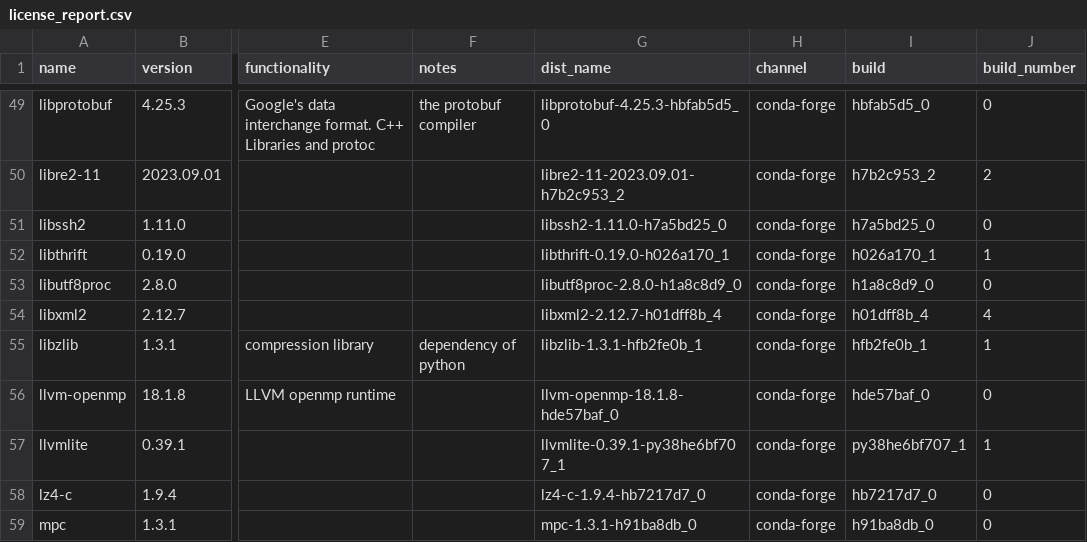
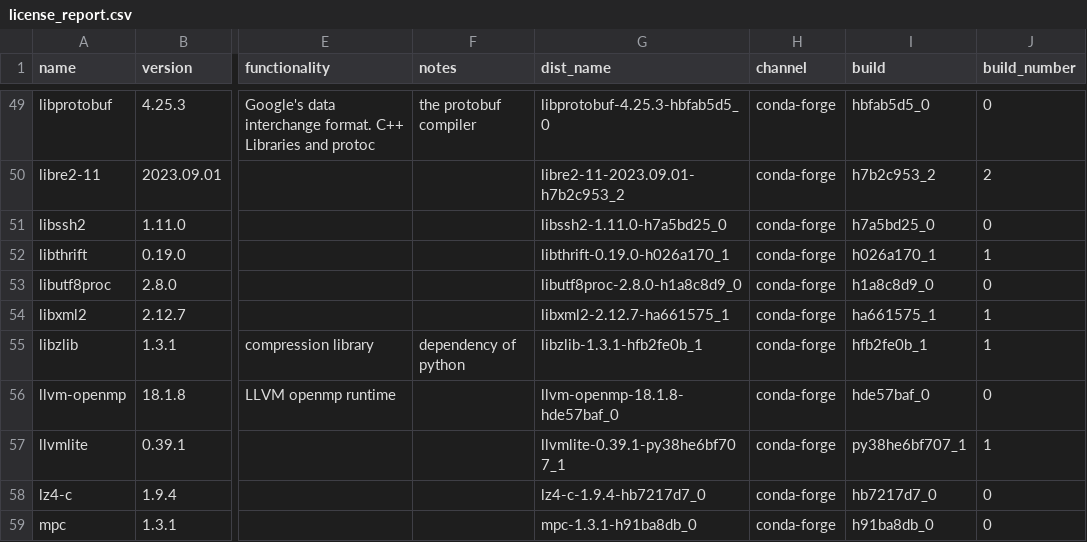
Before and after one commit to splunk/Splunk-python-for-scientific-computing, a CSV file: darwin_arm64/license_report.csv, drawn as a sheet; only a part is shown, gaps mark what is left out; the diff covers the shown part only; the diff names each change by its address in the sheet, - before the commit and + after, or states it on an @@ line.

```diff
--- a/darwin_arm64/license_report.csv
+++ b/darwin_arm64/license_report.csv
-G54 (dist_name): libxml2-2.12.7-h01dff8b_4
+G54 (dist_name): libxml2-2.12.7-ha661575_1
-I54 (build): h01dff8b_4
+I54 (build): ha661575_1
-J54 (build_number): 4
+J54 (build_number): 1
```
Also changed, not shown: 1 added row, 2 removed rows and 14 edited cells elsewhere in this file, 1 other file.
